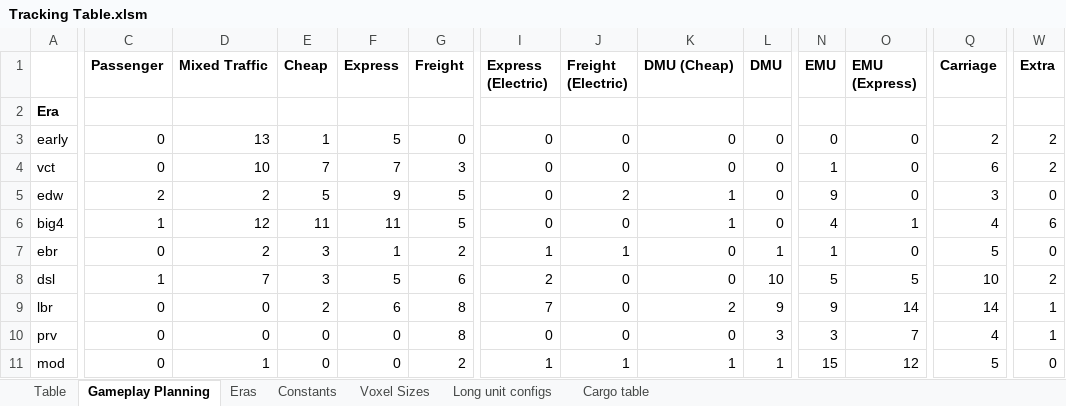
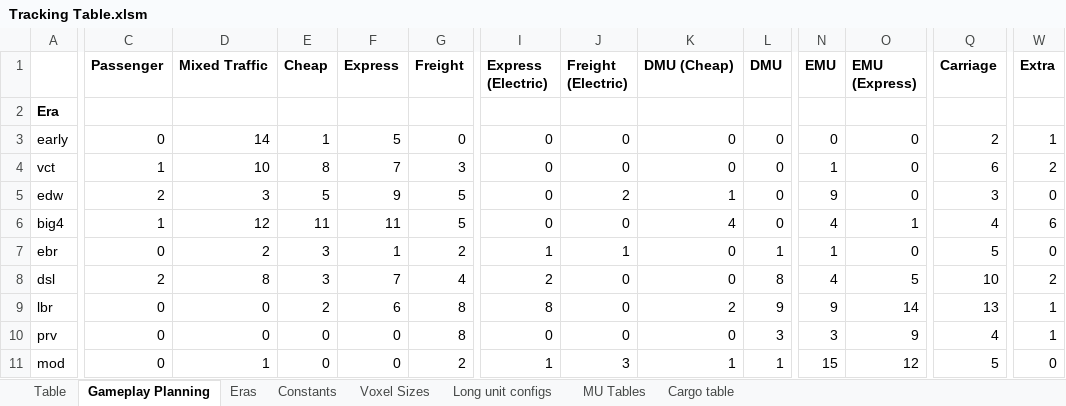
Before and after one commit to WolfieFox/wolfiewolfs_trains, an Excel workbook: Tracking Table.xlsm, sheet Gameplay Planning, drawn as a sheet; only a part is shown, gaps mark what is left out; values as stored, in another font and other column widths than the file's, no borders; conditional formats not drawn; the diff names each change by its address in the sheet, - before the commit and + after, or states it on an @@ line.

```diff
--- a/Tracking Table.xlsm (sheet Gameplay Planning)
+++ b/Tracking Table.xlsm (sheet Gameplay Planning)
+sheet tab: MU Tables
-D3 (Mixed Traffic): 13
+D3 (Mixed Traffic): 14
-W3 (Extra): 2
+W3 (Extra): 1
-C4 (Passenger): 0
+C4 (Passenger): 1
-E4 (Cheap): 7
+E4 (Cheap): 8
-D5 (Mixed Traffic): 2
+D5 (Mixed Traffic): 3
-K6 (DMU (Cheap)): 1
+K6 (DMU (Cheap)): 4
-C8 (Passenger): 1
+C8 (Passenger): 2
-D8 (Mixed Traffic): 7
+D8 (Mixed Traffic): 8
-F8 (Express): 5
+F8 (Express): 7
-G8 (Freight): 6
+G8 (Freight): 4
-L8 (DMU): 10
+L8 (DMU): 8
-N8 (EMU): 5
+N8 (EMU): 4
-I9 (Express (Electric)): 7
+I9 (Express (Electric)): 8
-Q9 (Carriage): 14
+Q9 (Carriage): 13
-O10 (EMU (Express)): 7
+O10 (EMU (Express)): 9
-J11 (Freight (Electric)): 1
+J11 (Freight (Electric)): 3
```
Also changed, not shown: sheet Table, sheet Long unit configs, sheet Constants, formulas that keep their value, hidden cells, 23 other files.
